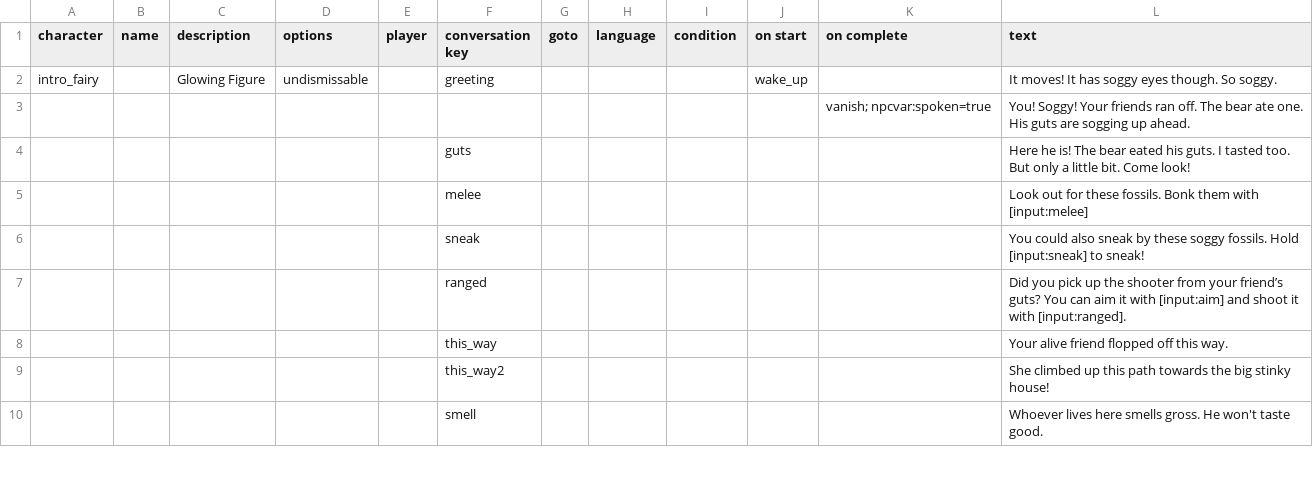
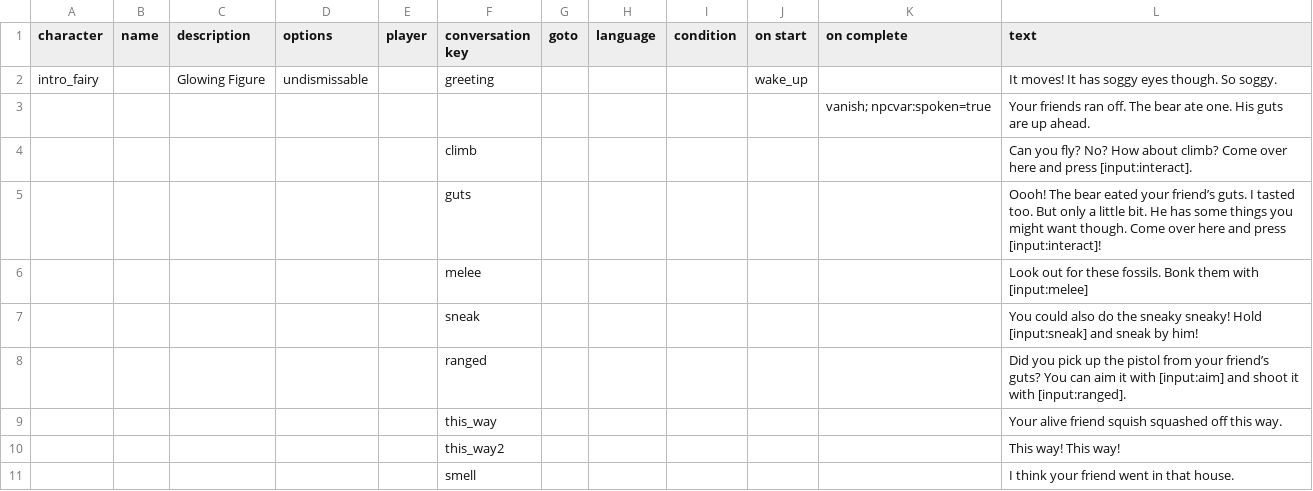
Before and after one commit to PocketwatchGames/hike, a TSV file: resources/data/worlds/antica/conversations/conversations.tsv, drawn as a sheet; only a part is shown; the diff covers the shown part only.

```diff
--- a/resources/data/worlds/antica/conversations/conversations.tsv
+++ b/resources/data/worlds/antica/conversations/conversations.tsv
@@ -2,9 +2,10 @@ character	name	description	options	player	conversation key	goto	language	conditi
 intro_fairy		Glowing Figure	undismissable		greeting				wake_up		It moves! It has soggy eyes though. So soggy.
-										vanish; npcvar:spoken=true	You! Soggy! Your friends ran off. The bear ate one. His guts are sogging up ahead.
-					guts						Here he is! The bear eated his guts. I tasted too. But only a little bit. Come look!
+										vanish; npcvar:spoken=true	Your friends ran off. The bear ate one. His guts are up ahead.
+					climb						Can you fly? No? How about climb? Come over here and press [input:interact].
+					guts						Oooh! The bear eated your friend’s guts. I tasted too. But only a little bit. He has some things you might want though. Come over here and press [input:interact]!
 					melee						Look out for these fossils. Bonk them with [input:melee]
-					sneak						You could also sneak by these soggy fossils. Hold [input:sneak] to sneak!
-					ranged						Did you pick up the shooter from your friend’s guts? You can aim it with [input:aim] and shoot it with [input:ranged].
-					this_way						Your alive friend flopped off this way.
-					this_way2						She climbed up this path towards the big stinky house!
-					smell						Whoever lives here smells gross. He won't taste good.
+					sneak						You could also do the sneaky sneaky! Hold [input:sneak] and sneak by him!
+					ranged						Did you pick up the pistol from your friend’s guts? You can aim it with [input:aim] and shoot it with [input:ranged].
+					this_way						Your alive friend squish squashed off this way.
+					this_way2						This way! This way!
+					smell						I think your friend went in that house.
```
Also changed, not shown: 4 edited cells elsewhere in this file, resources/localization/english/dialogue/antica.tsv, 36 other files.
